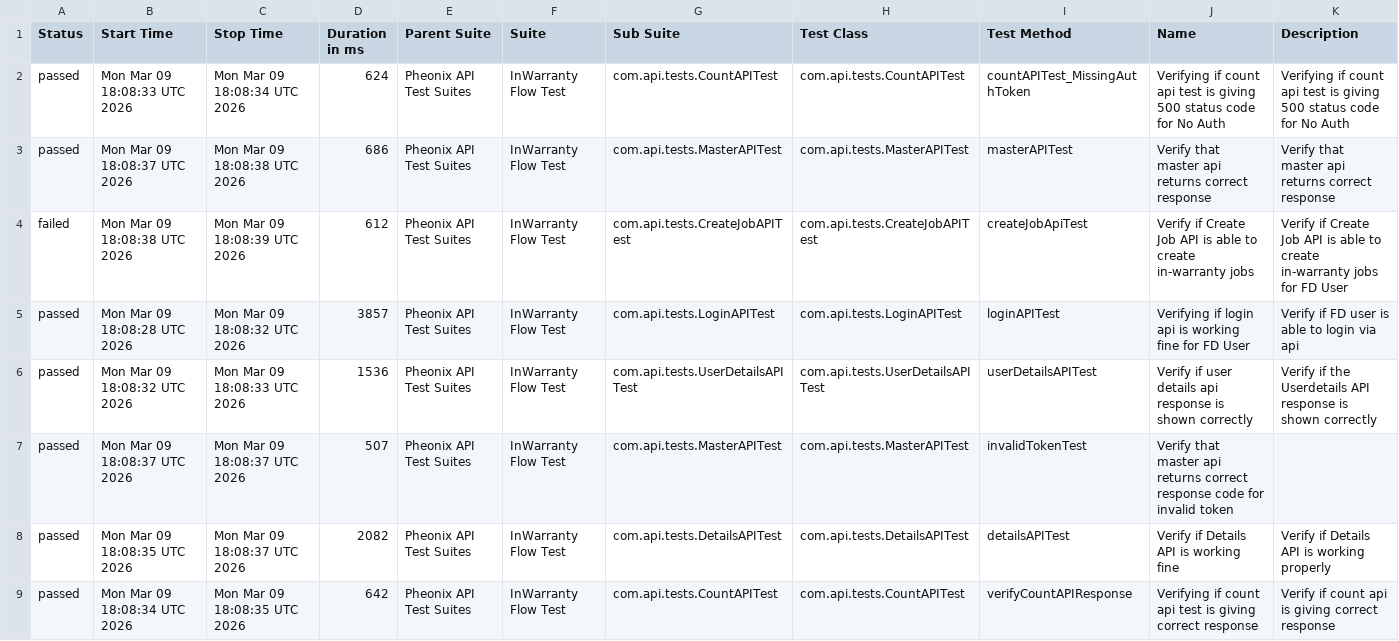
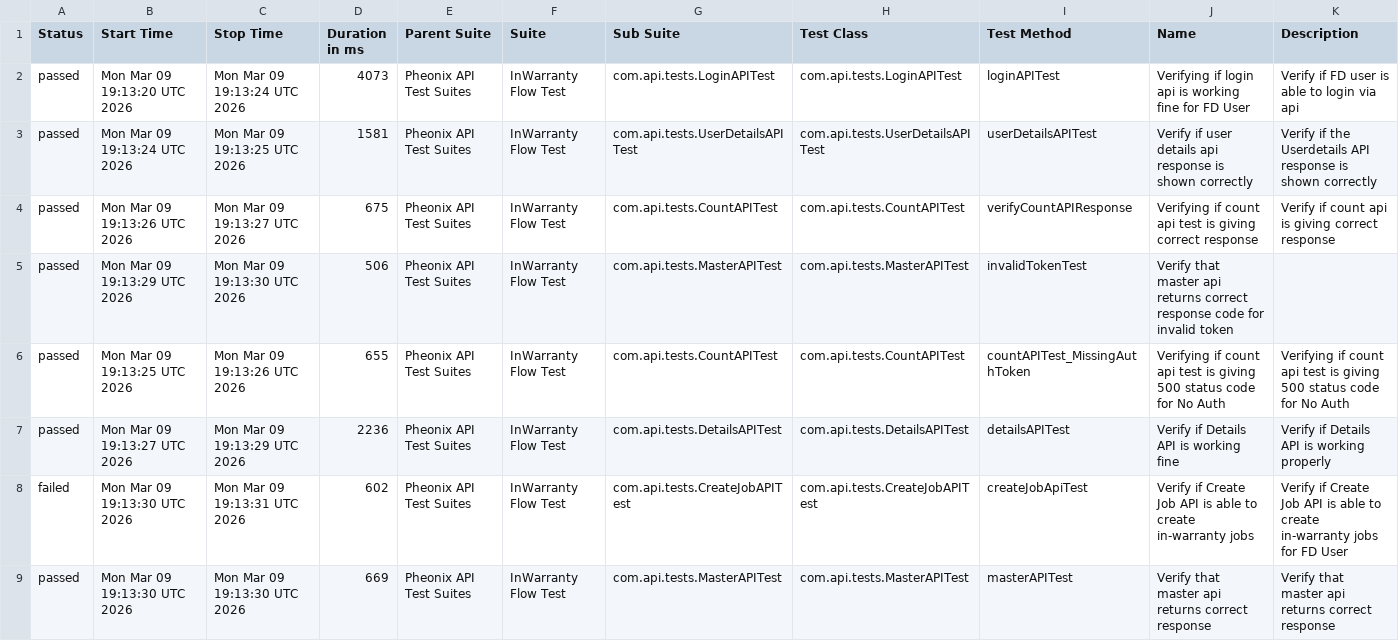
Before and after one commit to kstvds24/Phoenix-TestAutomationFrameWork, a CSV file: data/suites.csv, drawn as a sheet.

```diff
--- a/data/suites.csv
+++ b/data/suites.csv
@@ -1,9 +1,9 @@
 "Status","Start Time","Stop Time","Duration in ms","Parent Suite","Suite","Sub Suite","Test Class","Test Method","Name","Description"
-"passed","Mon Mar 09 18:08:33 UTC 2026","Mon Mar 09 18:08:34 UTC 2026","624","Pheonix API Test Suites","InWarranty Flow Test","com.api.tests.CountAPITest","com.api.tests.CountAPITest","countAPITest_MissingAuthToken","Verifying if count api test is giving 500 status code for No Auth","Verifying if count api test is giving 500 status code for No Auth"
-"passed","Mon Mar 09 18:08:37 UTC 2026","Mon Mar 09 18:08:38 UTC 2026","686","Pheonix API Test Suites","InWarranty Flow Test","com.api.tests.MasterAPITest","com.api.tests.MasterAPITest","masterAPITest","Verify that master api returns correct response","Verify that master api returns correct response"
-"failed","Mon Mar 09 18:08:38 UTC 2026","Mon Mar 09 18:08:39 UTC 2026","612","Pheonix API Test Suites","InWarranty Flow Test","com.api.tests.CreateJobAPITest","com.api.tests.CreateJobAPITest","createJobApiTest","Verify if Create Job API is able to create in-warranty jobs","Verify if Create Job API is able to create in-warranty jobs for FD User"
-"passed","Mon Mar 09 18:08:28 UTC 2026","Mon Mar 09 18:08:32 UTC 2026","3857","Pheonix API Test Suites","InWarranty Flow Test","com.api.tests.LoginAPITest","com.api.tests.LoginAPITest","loginAPITest","Verifying if login api is working fine for FD User","Verify if FD user is able to login via api"
-"passed","Mon Mar 09 18:08:32 UTC 2026","Mon Mar 09 18:08:33 UTC 2026","1536","Pheonix API Test Suites","InWarranty Flow Test","com.api.tests.UserDetailsAPITest","com.api.tests.UserDetailsAPITest","userDetailsAPITest","Verify if user details api response is shown correctly","Verify if the Userdetails API response is shown correctly"
-"passed","Mon Mar 09 18:08:37 UTC 2026","Mon Mar 09 18:08:37 UTC 2026","507","Pheonix API Test Suites","InWarranty Flow Test","com.api.tests.MasterAPITest","com.api.tests.MasterAPITest","invalidTokenTest","Verify that master api returns correct response code for invalid token",""
-"passed","Mon Mar 09 18:08:35 UTC 2026","Mon Mar 09 18:08:37 UTC 2026","2082","Pheonix API Test Suites","InWarranty Flow Test","com.api.tests.DetailsAPITest","com.api.tests.DetailsAPITest","detailsAPITest","Verify if Details API is working fine","Verify if Details API is working properly"
-"passed","Mon Mar 09 18:08:34 UTC 2026","Mon Mar 09 18:08:35 UTC 2026","642","Pheonix API Test Suites","InWarranty Flow Test","com.api.tests.CountAPITest","com.api.tests.CountAPITest","verifyCountAPIResponse","Verifying if count api test is giving correct response","Verify if count api is giving correct response"
+"passed","Mon Mar 09 19:13:20 UTC 2026","Mon Mar 09 19:13:24 UTC 2026","4073","Pheonix API Test Suites","InWarranty Flow Test","com.api.tests.LoginAPITest","com.api.tests.LoginAPITest","loginAPITest","Verifying if login api is working fine for FD User","Verify if FD user is able to login via api"
+"passed","Mon Mar 09 19:13:24 UTC 2026","Mon Mar 09 19:13:25 UTC 2026","1581","Pheonix API Test Suites","InWarranty Flow Test","com.api.tests.UserDetailsAPITest","com.api.tests.UserDetailsAPITest","userDetailsAPITest","Verify if user details api response is shown correctly","Verify if the Userdetails API response is shown correctly"
+"passed","Mon Mar 09 19:13:26 UTC 2026","Mon Mar 09 19:13:27 UTC 2026","675","Pheonix API Test Suites","InWarranty Flow Test","com.api.tests.CountAPITest","com.api.tests.CountAPITest","verifyCountAPIResponse","Verifying if count api test is giving correct response","Verify if count api is giving correct response"
+"passed","Mon Mar 09 19:13:29 UTC 2026","Mon Mar 09 19:13:30 UTC 2026","506","Pheonix API Test Suites","InWarranty Flow Test","com.api.tests.MasterAPITest","com.api.tests.MasterAPITest","invalidTokenTest","Verify that master api returns correct response code for invalid token",""
+"passed","Mon Mar 09 19:13:25 UTC 2026","Mon Mar 09 19:13:26 UTC 2026","655","Pheonix API Test Suites","InWarranty Flow Test","com.api.tests.CountAPITest","com.api.tests.CountAPITest","countAPITest_MissingAuthToken","Verifying if count api test is giving 500 status code for No Auth","Verifying if count api test is giving 500 status code for No Auth"
+"passed","Mon Mar 09 19:13:27 UTC 2026","Mon Mar 09 19:13:29 UTC 2026","2236","Pheonix API Test Suites","InWarranty Flow Test","com.api.tests.DetailsAPITest","com.api.tests.DetailsAPITest","detailsAPITest","Verify if Details API is working fine","Verify if Details API is working properly"
+"failed","Mon Mar 09 19:13:30 UTC 2026","Mon Mar 09 19:13:31 UTC 2026","602","Pheonix API Test Suites","InWarranty Flow Test","com.api.tests.CreateJobAPITest","com.api.tests.CreateJobAPITest","createJobApiTest","Verify if Create Job API is able to create in-warranty jobs","Verify if Create Job API is able to create in-warranty jobs for FD User"
+"passed","Mon Mar 09 19:13:30 UTC 2026","Mon Mar 09 19:13:30 UTC 2026","669","Pheonix API Test Suites","InWarranty Flow Test","com.api.tests.MasterAPITest","com.api.tests.MasterAPITest","masterAPITest","Verify that master api returns correct response","Verify that master api returns correct response"
```
Also changed, not shown: data/behaviors.csv, 48 other files.
